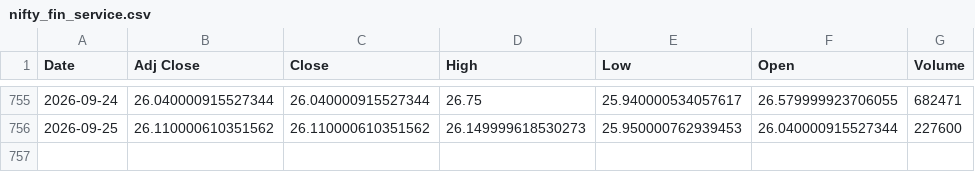
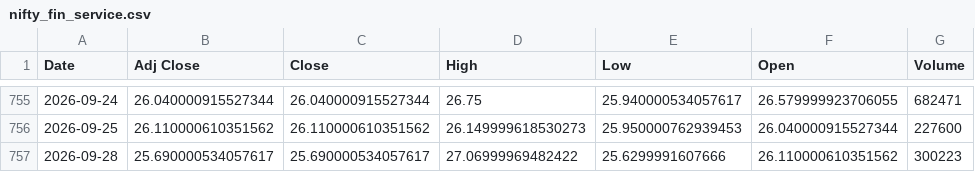
Before and after one commit to harshdixit84-MB/Historical-data-Vs-Current-Scenario, a CSV file: data/sectors/nifty_fin_service.csv, drawn as a sheet; only a part is shown, gaps mark what is left out.

```diff
--- a/data/sectors/nifty_fin_service.csv
+++ b/data/sectors/nifty_fin_service.csv
@@ -756 +756,2 @@ Date,Adj Close,Close,High,Low,Open,Volume
 2026-09-25,26.110000610351562,26.110000610351562,26.149999618530273,25.950000762939453,26.040000915527344,227600
+2026-09-28,25.690000534057617,25.690000534057617,27.06999969482422,25.6299991607666,26.110000610351562,300223
```
Also changed, not shown: data/sectors/nifty_auto.csv, data/sectors/nifty_fmcg.csv, 13 other files.
